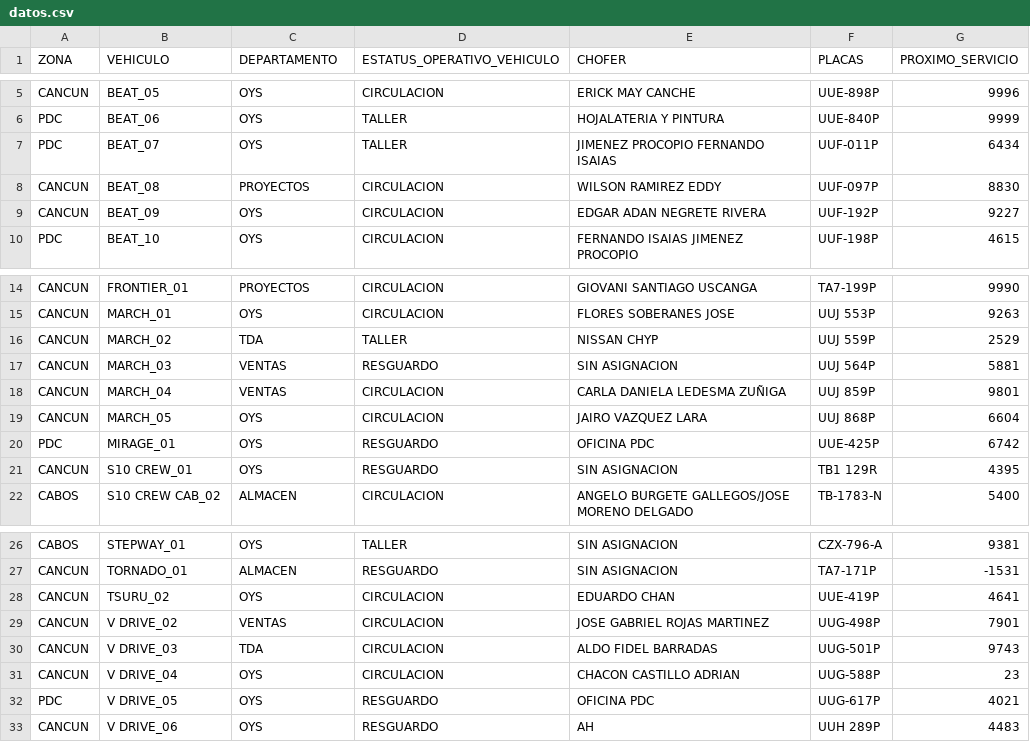
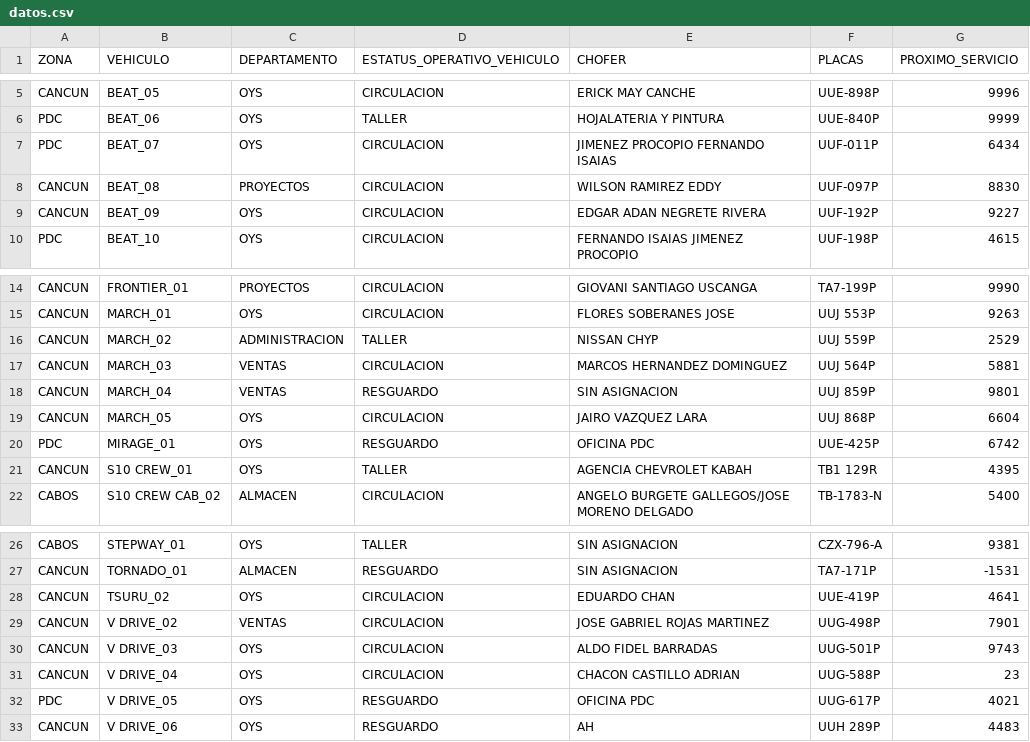
Before and after one commit to CALIDAD135/tablero-vehicular, a CSV file: datos.csv, drawn as a sheet; only a part is shown, gaps mark what is left out.

Commit message:
Update datos.csv

```diff
--- a/datos.csv
+++ b/datos.csv
@@ -6,3 +6,3 @@ CANCUN,BEAT_05,OYS,CIRCULACION,ERICK MAY CANCHE,UUE-898P,9996
 PDC,BEAT_06,OYS,TALLER,HOJALATERIA Y PINTURA,UUE-840P,9999
-PDC,BEAT_07,OYS,TALLER,JIMENEZ PROCOPIO FERNANDO ISAIAS,UUF-011P,6434
+PDC,BEAT_07,OYS,CIRCULACION,JIMENEZ PROCOPIO FERNANDO ISAIAS,UUF-011P,6434
 CANCUN,BEAT_08,PROYECTOS,CIRCULACION,WILSON RAMIREZ EDDY,UUF-097P,8830
@@ -15,8 +15,8 @@ CANCUN,FRONTIER_01,PROYECTOS,CIRCULACION,GIOVANI SANTIAGO USCANGA,TA7-199P,9990
 CANCUN,MARCH_01,OYS,CIRCULACION,FLORES SOBERANES JOSE,UUJ 553P,9263
-CANCUN,MARCH_02,TDA,TALLER,NISSAN CHYP,UUJ 559P,2529
-CANCUN,MARCH_03,VENTAS,RESGUARDO,SIN ASIGNACION,UUJ 564P,5881
-CANCUN,MARCH_04,VENTAS,CIRCULACION,CARLA DANIELA LEDESMA ZUÑIGA,UUJ 859P,9801
+CANCUN,MARCH_02,ADMINISTRACION,TALLER,NISSAN CHYP,UUJ 559P,2529
+CANCUN,MARCH_03,VENTAS,CIRCULACION,MARCOS HERNANDEZ DOMINGUEZ,UUJ 564P,5881
+CANCUN,MARCH_04,VENTAS,RESGUARDO,SIN ASIGNACION,UUJ 859P,9801
 CANCUN,MARCH_05,OYS,CIRCULACION,JAIRO VAZQUEZ LARA,UUJ 868P,6604
 PDC,MIRAGE_01,OYS,RESGUARDO,OFICINA PDC,UUE-425P,6742
-CANCUN,S10 CREW_01,OYS,RESGUARDO,SIN ASIGNACION,TB1 129R,4395
+CANCUN,S10 CREW_01,OYS,TALLER,AGENCIA CHEVROLET KABAH,TB1 129R,4395
 CABOS,S10 CREW CAB_02,ALMACEN,CIRCULACION,ANGELO BURGETE GALLEGOS/JOSE MORENO DELGADO,TB-1783-N,5400
@@ -29,3 +29,3 @@ CANCUN,TSURU_02,OYS,CIRCULACION,EDUARDO CHAN,UUE-419P,4641
 CANCUN,V DRIVE_02,VENTAS,CIRCULACION,JOSE GABRIEL ROJAS MARTINEZ,UUG-498P,7901
-CANCUN,V DRIVE_03,TDA,CIRCULACION,ALDO FIDEL BARRADAS,UUG-501P,9743
+CANCUN,V DRIVE_03,OYS,CIRCULACION,ALDO FIDEL BARRADAS,UUG-501P,9743
 CANCUN,V DRIVE_04,OYS,CIRCULACION,CHACON CASTILLO ADRIAN,UUG-588P,23
```
